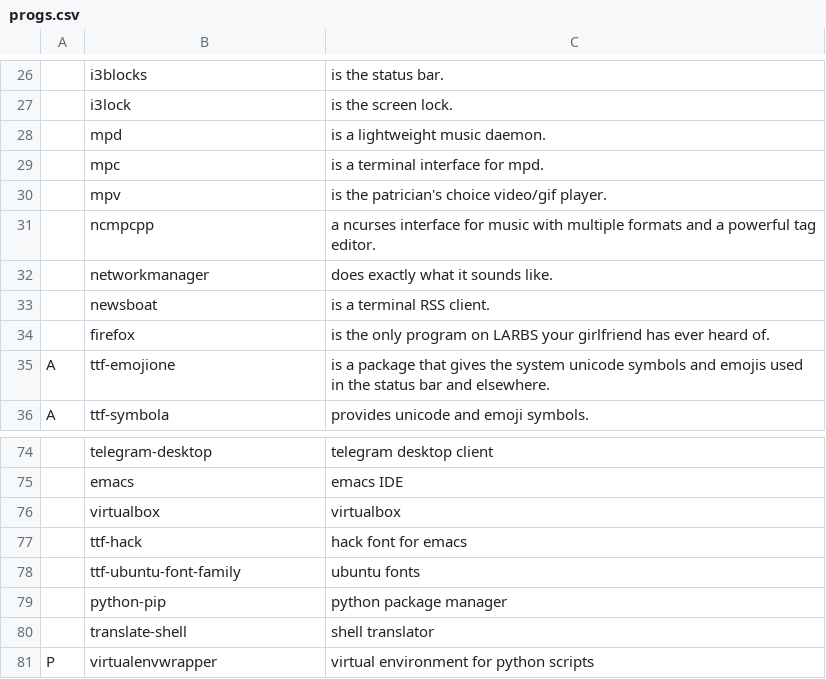
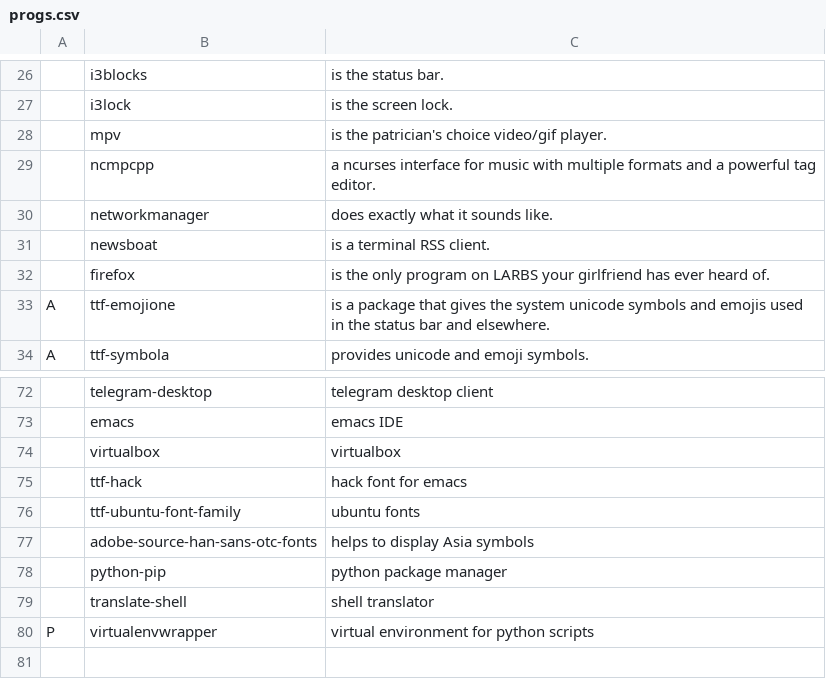
Before and after one commit to forgoty/LARBS, a CSV file: progs.csv, drawn as a sheet; only a part is shown, gaps mark what is left out; removed rows and columns are numbered as before the commit, all else as after; the diff names each change by its address in the sheet, - before the commit and + after, or states it on an @@ line.

Commit message:
add fonts to display asian symbols and delete mpd from progs

```diff
--- a/progs.csv
+++ b/progs.csv
-row 28:  | mpd | is a lightweight music daemon.
-row 29:  | mpc | is a terminal interface for mpd.
+row 77:  | adobe-source-han-sans-otc-fonts | helps to display Asia symbols
```
